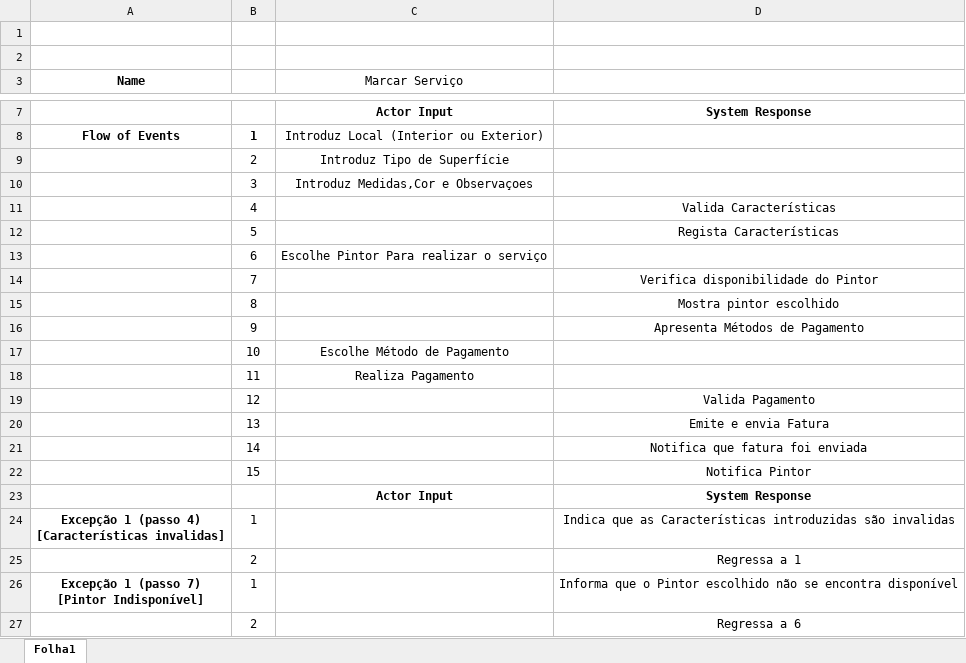
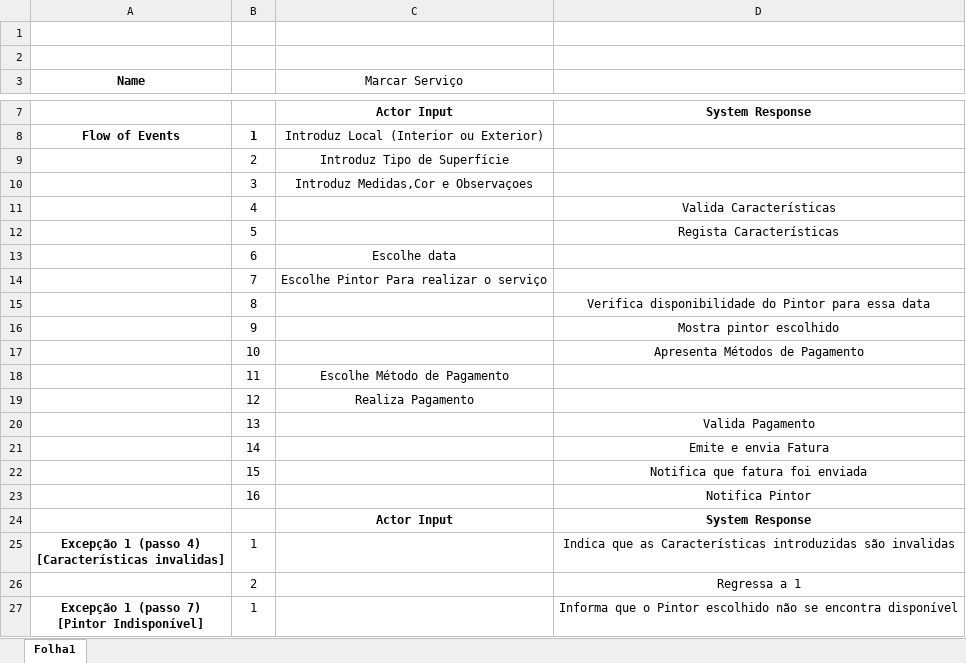
Before and after one commit to JoaoGomes2110/li4-17-18, an Excel workbook: Fase2/UML/Especificação de Use Cases/Marcar Serviço.xlsx, sheet Folha1, drawn as a sheet; only a part is shown, gaps mark what is left out; the shorter side is filled out with more unchanged rows; values as stored, in another font and other column widths than the file's, no borders; removed rows and columns are numbered as before the commit, all else as after; the diff names each change by its address in the sheet, - before the commit and + after, or states it on an @@ line.

```diff
--- a/Fase2/UML/Especificação de Use Cases/Marcar Serviço.xlsx (sheet Folha1)
+++ b/Fase2/UML/Especificação de Use Cases/Marcar Serviço.xlsx (sheet Folha1)
-C13 (Marcar Serviço): Escolhe Pintor Para realizar o serviço
+C13 (Marcar Serviço): Escolhe data
-row 14:  | 7 |  | Verifica disponibilidade do Pintor
+row 14:  | 7 | Escolhe Pintor Para realizar o serviço
-D15: Mostra pintor escolhido
+D15: Verifica disponibilidade do Pintor para essa data
-D16: Apresenta Métodos de Pagamento
+D16: Mostra pintor escolhido
-row 17:  | 10 | Escolhe Método de Pagamento
+row 17:  | 10 |  | Apresenta Métodos de Pagamento
-C18 (Marcar Serviço): Realiza Pagamento
+C18 (Marcar Serviço): Escolhe Método de Pagamento
-row 19:  | 12 |  | Valida Pagamento
+row 19:  | 12 | Realiza Pagamento
-D20: Emite e envia Fatura
+D20: Valida Pagamento
-D21: Notifica que fatura foi enviada
+D21: Emite e envia Fatura
-D22: Notifica Pintor
+D22: Notifica que fatura foi enviada
+row 23:  | 16 |  | Notifica Pintor
```
Also changed, not shown: 11 other files.
